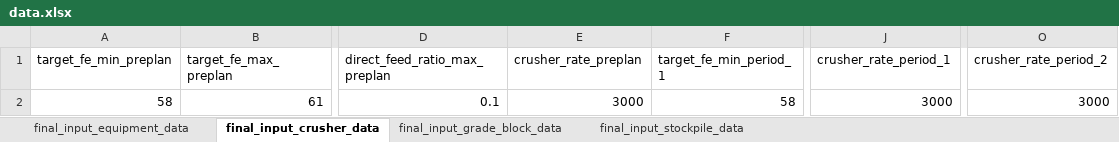
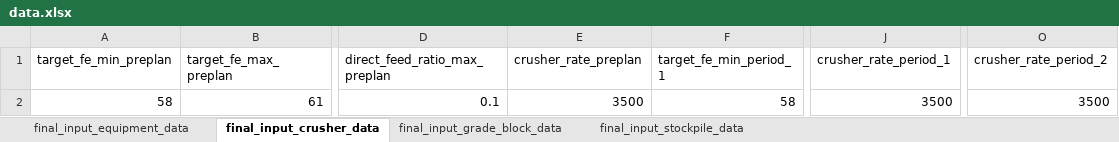
Before and after one commit to Arminium86/BlendMaster, an Excel workbook: blendmaster_backend_OOP/input/data.xlsx, sheet final_input_crusher_data, drawn as a sheet; only a part is shown, gaps mark what is left out; values as stored, in another font and other column widths than the file's, no borders; the diff names each change by its address in the sheet, - before the commit and + after, or states it on an @@ line.

```diff
--- a/blendmaster_backend_OOP/input/data.xlsx (sheet final_input_crusher_data)
+++ b/blendmaster_backend_OOP/input/data.xlsx (sheet final_input_crusher_data)
-E2 (crusher_rate_preplan): 3000
+E2 (crusher_rate_preplan): 3500
-J2 (crusher_rate_period_1): 3000
+J2 (crusher_rate_period_1): 3500
-O2 (crusher_rate_period_2): 3000
+O2 (crusher_rate_period_2): 3500
```
Also changed, not shown: sheet final_input_equipment_data, 5 other files.
